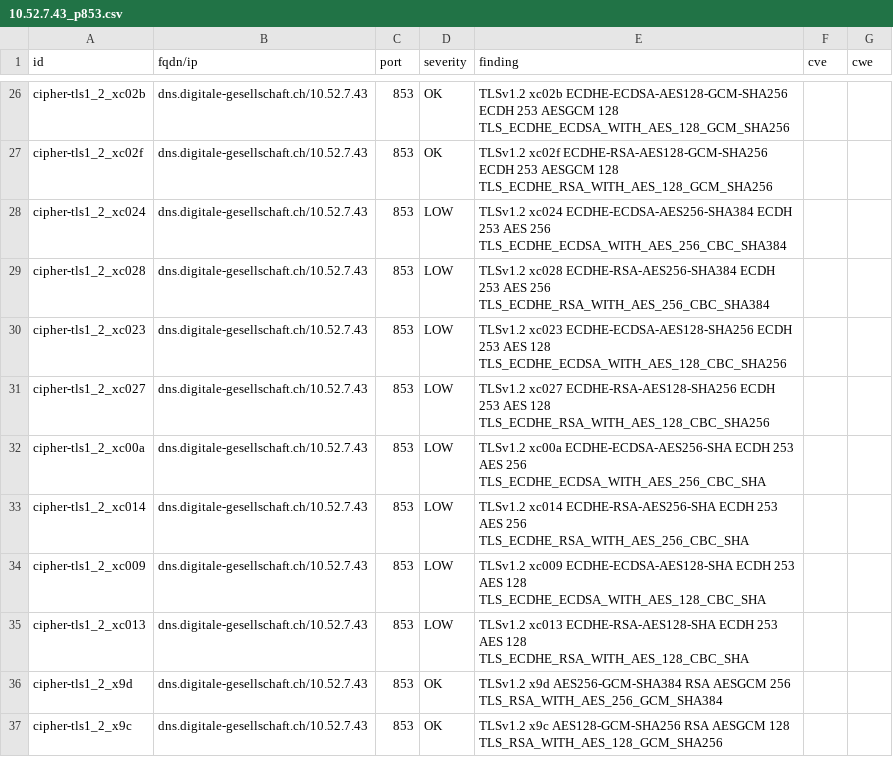
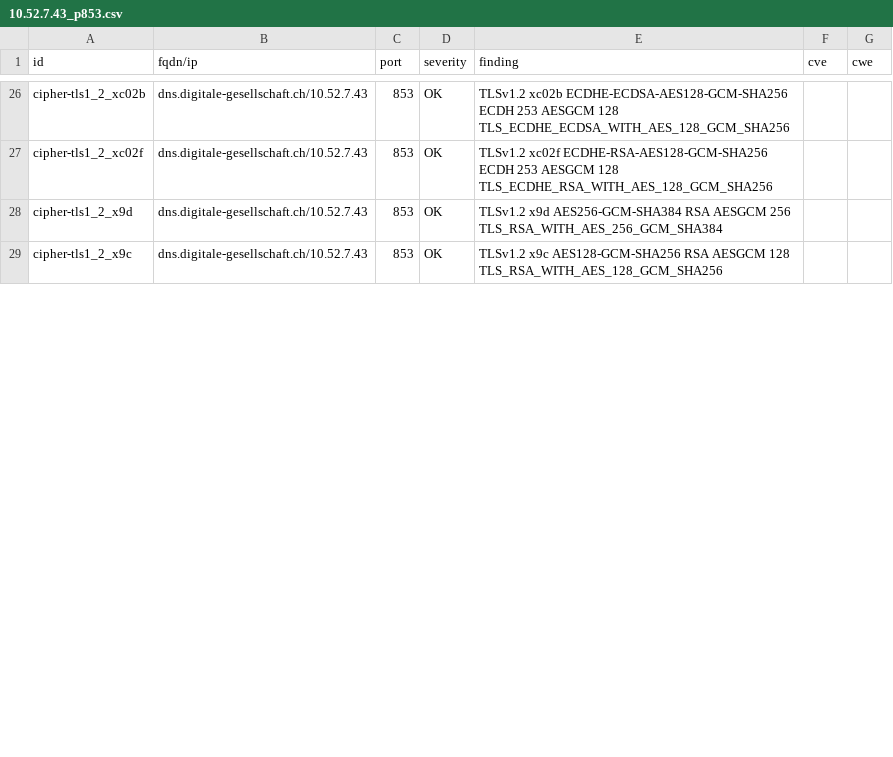
Before and after one commit to DigitaleGesellschaft/DNS-Resolver, a CSV file: .github/workflow-fixtures/testssl-results/10.52.7.43_p853.csv, drawn as a sheet; only a part is shown, gaps mark what is left out; the diff covers the shown part only; the diff names each change by its address in the sheet, - before the commit and + after, or states it on an @@ line.

```diff
--- a/.github/workflow-fixtures/testssl-results/10.52.7.43_p853.csv
+++ b/.github/workflow-fixtures/testssl-results/10.52.7.43_p853.csv
-row 28: cipher-tls1_2_xc024 | dns.digitale-gesellschaft.ch/10.52.7.43 | 853 | LOW | TLSv1.2 xc024 ECDHE-ECDSA-AES256-SHA384 ECDH 253 AES 256 TLS_ECDHE_ECDSA_WITH_AES_256_CBC_SHA384
-row 29: cipher-tls1_2_xc028 | dns.digitale-gesellschaft.ch/10.52.7.43 | 853 | LOW | TLSv1.2 xc028 ECDHE-RSA-AES256-SHA384 ECDH 253 AES 256 TLS_ECDHE_RSA_WITH_AES_256_CBC_SHA384
-row 30: cipher-tls1_2_xc023 | dns.digitale-gesellschaft.ch/10.52.7.43 | 853 | LOW | TLSv1.2 xc023 ECDHE-ECDSA-AES128-SHA256 ECDH 253 AES 128 TLS_ECDHE_ECDSA_WITH_AES_128_CBC_SHA256
-row 31: cipher-tls1_2_xc027 | dns.digitale-gesellschaft.ch/10.52.7.43 | 853 | LOW | TLSv1.2 xc027 ECDHE-RSA-AES128-SHA256 ECDH 253 AES 128 TLS_ECDHE_RSA_WITH_AES_128_CBC_SHA256
-row 32: cipher-tls1_2_xc00a | dns.digitale-gesellschaft.ch/10.52.7.43 | 853 | LOW | TLSv1.2 xc00a ECDHE-ECDSA-AES256-SHA ECDH 253 AES 256 TLS_ECDHE_ECDSA_WITH_AES_256_CBC_SHA
-row 33: cipher-tls1_2_xc014 | dns.digitale-gesellschaft.ch/10.52.7.43 | 853 | LOW | TLSv1.2 xc014 ECDHE-RSA-AES256-SHA ECDH 253 AES 256 TLS_ECDHE_RSA_WITH_AES_256_CBC_SHA
-row 34: cipher-tls1_2_xc009 | dns.digitale-gesellschaft.ch/10.52.7.43 | 853 | LOW | TLSv1.2 xc009 ECDHE-ECDSA-AES128-SHA ECDH 253 AES 128 TLS_ECDHE_ECDSA_WITH_AES_128_CBC_SHA
-row 35: cipher-tls1_2_xc013 | dns.digitale-gesellschaft.ch/10.52.7.43 | 853 | LOW | TLSv1.2 xc013 ECDHE-RSA-AES128-SHA ECDH 253 AES 128 TLS_ECDHE_RSA_WITH_AES_128_CBC_SHA
```
Also changed, not shown: 4 removed rows and 6 edited cells elsewhere in this file, .github/workflow-fixtures/testssl-results/10.52.7.42_p443.csv, .github/workflow-fixtures/testssl-results/10.52.7.42_p853.csv, 2 other files.
